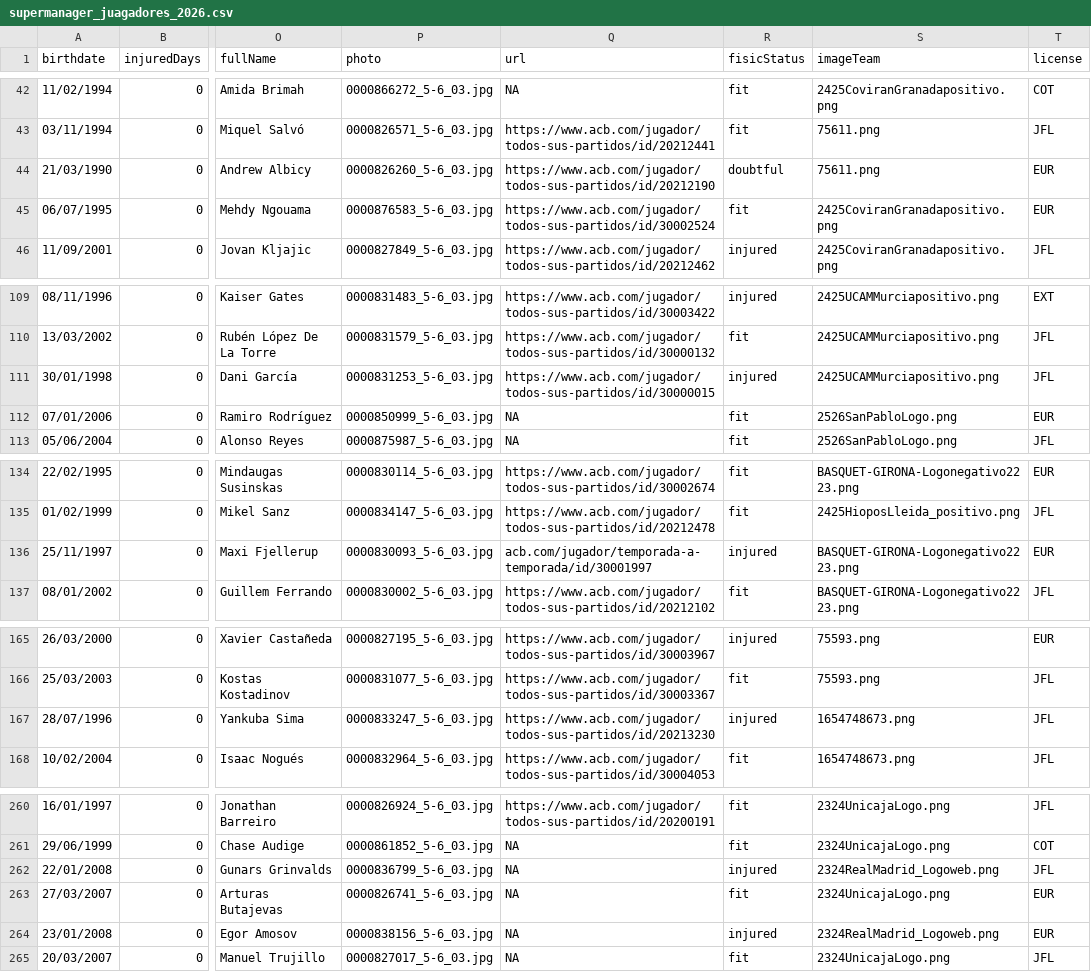
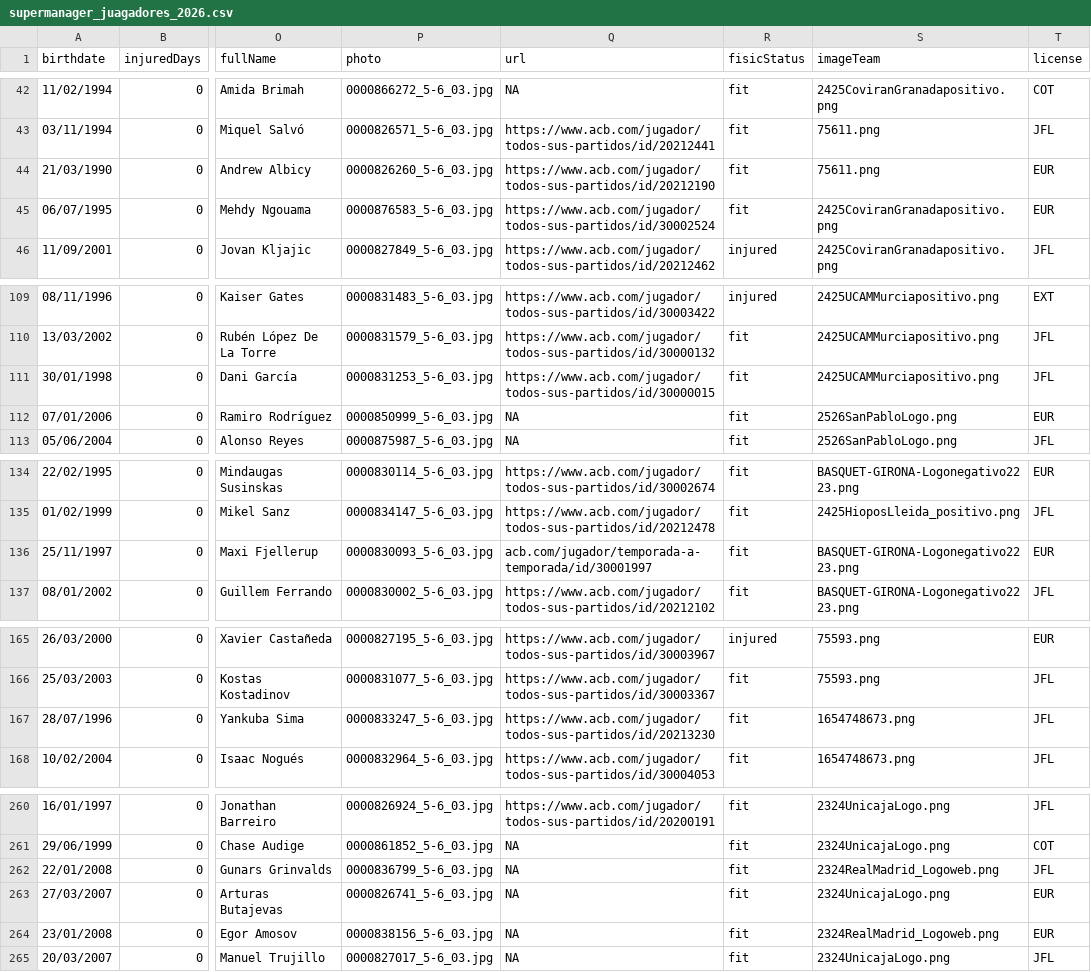
Before and after one commit to IvoVillanueva/DATOS-JUGADORES-SUPERMANAGER-2025_26, a CSV file: data/supermanager_juagadores_2026.csv, drawn as a sheet; only a part is shown, gaps mark what is left out; the diff covers the shown part only; the diff names each change by its address in the sheet, - before the commit and + after, or states it on an @@ line.

```diff
--- a/data/supermanager_juagadores_2026.csv
+++ b/data/supermanager_juagadores_2026.csv
-R44 (fisicStatus): doubtful
+R44 (fisicStatus): fit
-R111 (fisicStatus): injured
+R111 (fisicStatus): fit
-R136 (fisicStatus): injured
+R136 (fisicStatus): fit
-R167 (fisicStatus): injured
+R167 (fisicStatus): fit
-R262 (fisicStatus): injured
+R262 (fisicStatus): fit
-R264 (fisicStatus): injured
+R264 (fisicStatus): fit
```
Also changed, not shown: 3 edited cells elsewhere in this file.
